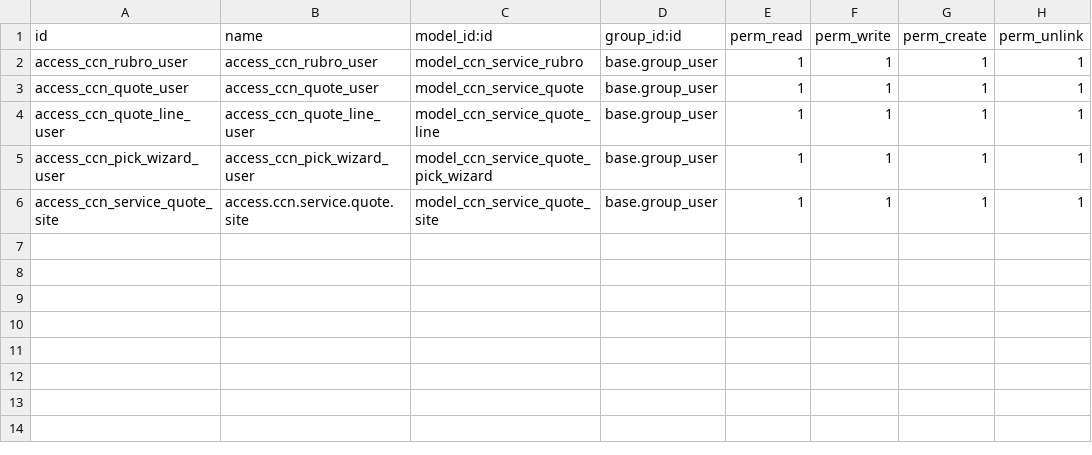
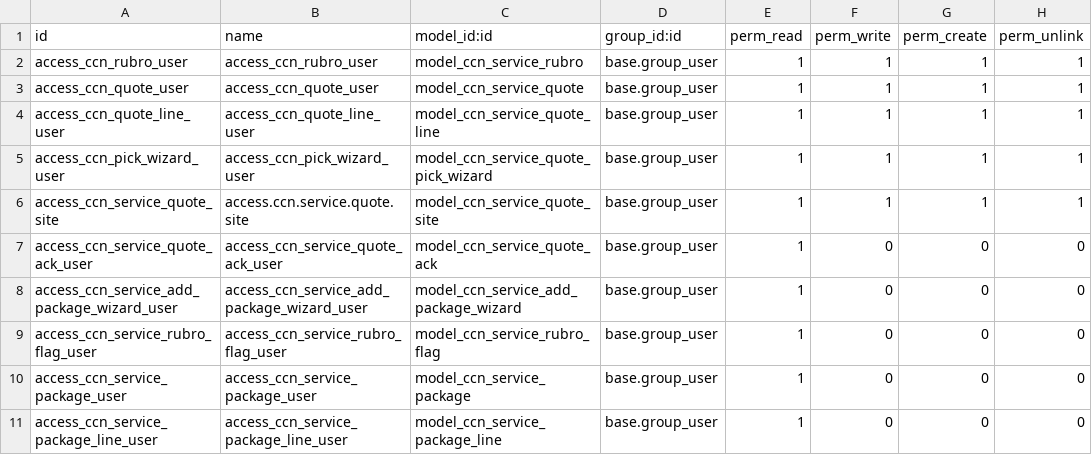
Before and after one commit to cesareo-sepulveda/ccn_service_quote, a CSV file: security/ir.model.access.csv, drawn as a sheet.

Commit message:
Rename tax and subtotal labels; add missing access rights

```diff
--- a/security/ir.model.access.csv
+++ b/security/ir.model.access.csv
@@ -6 +6,6 @@ access_ccn_pick_wizard_user,access_ccn_pick_wizard_user,model_ccn_service_quote_
 access_ccn_service_quote_site,access.ccn.service.quote.site,model_ccn_service_quote_site,base.group_user,1,1,1,1
+access_ccn_service_quote_ack_user,access_ccn_service_quote_ack_user,model_ccn_service_quote_ack,base.group_user,1,0,0,0
+access_ccn_service_add_package_wizard_user,access_ccn_service_add_package_wizard_user,model_ccn_service_add_package_wizard,base.group_user,1,0,0,0
+access_ccn_service_rubro_flag_user,access_ccn_service_rubro_flag_user,model_ccn_service_rubro_flag,base.group_user,1,0,0,0
+access_ccn_service_package_user,access_ccn_service_package_user,model_ccn_service_package,base.group_user,1,0,0,0
+access_ccn_service_package_line_user,access_ccn_service_package_line_user,model_ccn_service_package_line,base.group_user,1,0,0,0
```
Also changed, not shown: 7 other files.
